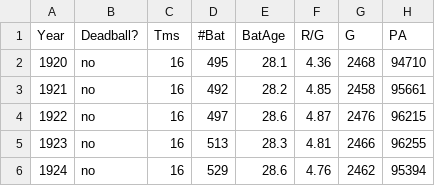
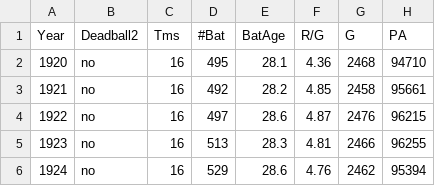
Before and after one commit to jfmusso/HarvardX, a CSV file: Singles_Proportions.csv, drawn as a sheet; only a part is shown; the diff names each change by its address in the sheet, - before the commit and + after, or states it on an @@ line.

Commit message:
Add files via upload

```diff
--- a/Singles_Proportions.csv
+++ b/Singles_Proportions.csv
-B1: Deadball?
+B1: Deadball2
```
